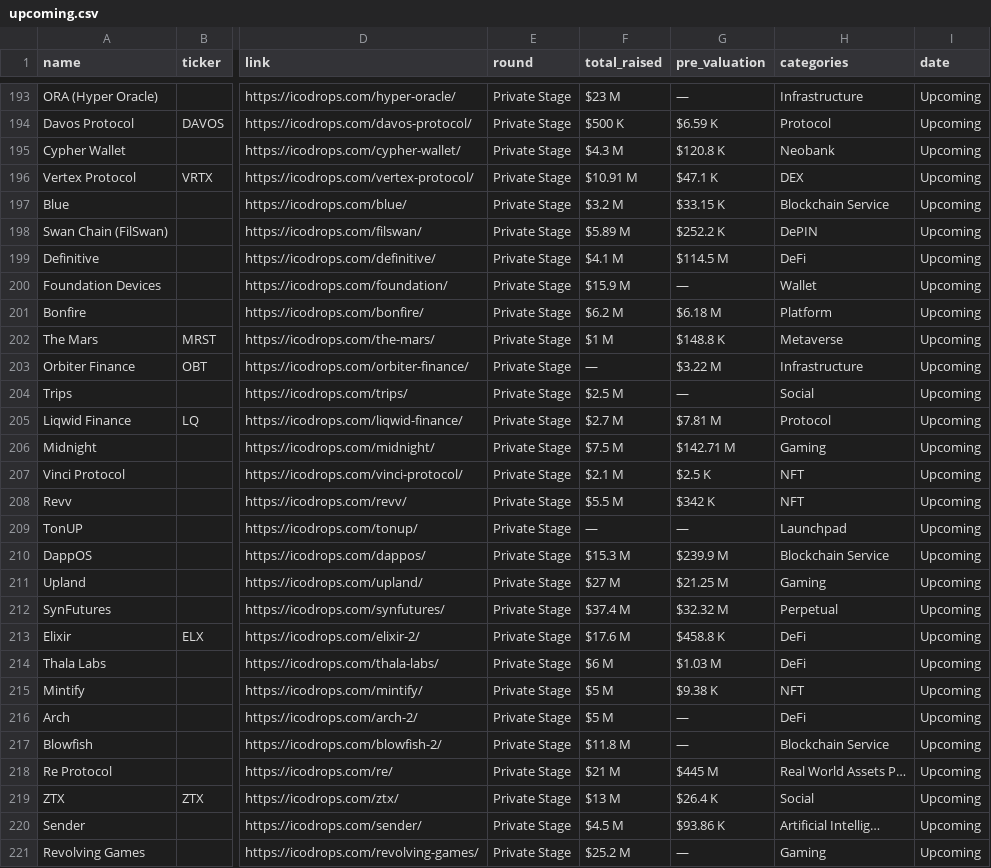
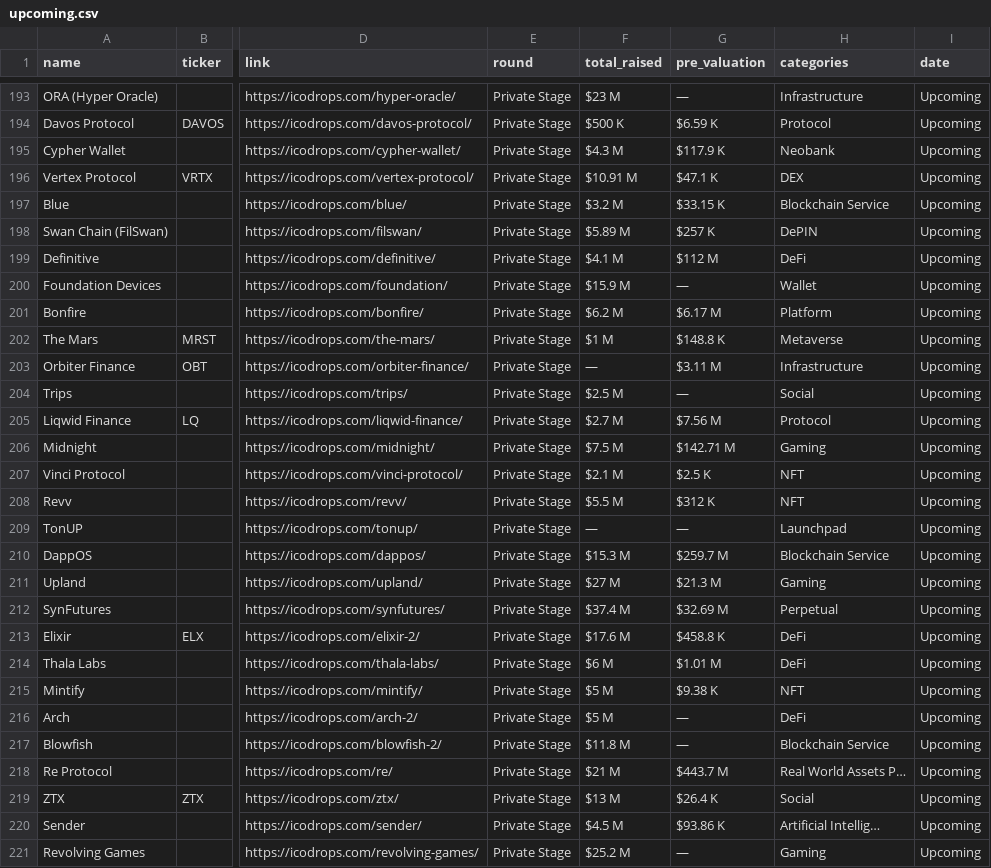
Before and after one commit to rfrm-dao/ICO-IDO-Dashboard, a CSV file: upcoming.csv, drawn as a sheet; only a part is shown, gaps mark what is left out; the diff covers the shown part only; the diff names each change by its address in the sheet, - before the commit and + after, or states it on an @@ line.

```diff
--- a/upcoming.csv
+++ b/upcoming.csv
-G195 (pre_valuation): $120.8 K
+G195 (pre_valuation): $117.9 K
-G198 (pre_valuation): $252.2 K
+G198 (pre_valuation): $257 K
-G199 (pre_valuation): $114.5 M
+G199 (pre_valuation): $112 M
-G201 (pre_valuation): $6.18 M
+G201 (pre_valuation): $6.17 M
-G203 (pre_valuation): $3.22 M
+G203 (pre_valuation): $3.11 M
-G205 (pre_valuation): $7.81 M
+G205 (pre_valuation): $7.56 M
-G208 (pre_valuation): $342 K
+G208 (pre_valuation): $312 K
-G210 (pre_valuation): $239.9 M
+G210 (pre_valuation): $259.7 M
-G211 (pre_valuation): $21.25 M
+G211 (pre_valuation): $21.3 M
-G212 (pre_valuation): $32.32 M
+G212 (pre_valuation): $32.69 M
-G214 (pre_valuation): $1.03 M
+G214 (pre_valuation): $1.01 M
-G218 (pre_valuation): $445 M
+G218 (pre_valuation): $443.7 M
```
Also changed, not shown: 2 added rows, 1 removed row and 21 edited cells elsewhere in this file, active.csv, 1 other file.
